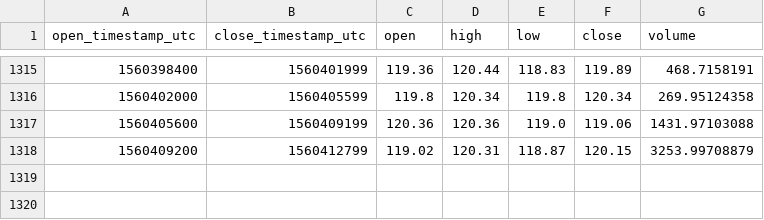
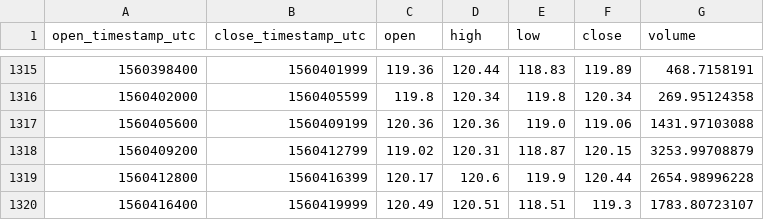
Before and after one commit to cryptobigbro/coinbasepro-LTC-EUR, a CSV file: coinbasepro-LTC-EUR-1h.csv, drawn as a sheet; only a part is shown, gaps mark what is left out; the diff names each change by its address in the sheet, - before the commit and + after, or states it on an @@ line.

Commit message:
Update OHLCV data.

```diff
--- a/coinbasepro-LTC-EUR-1h.csv
+++ b/coinbasepro-LTC-EUR-1h.csv
+row 1319: 1560412800 | 1560416399 | 120.17 | 120.6 | 119.9 | 120.44 | 2654.98996228
+row 1320: 1560416400 | 1560419999 | 120.49 | 120.51 | 118.51 | 119.3 | 1783.80723107
```
Also changed, not shown: 1 other file.
